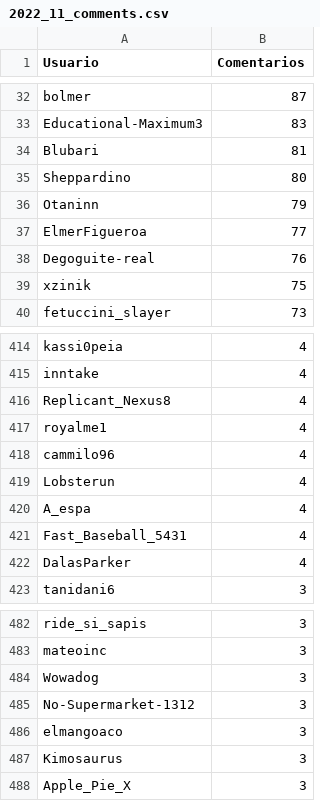
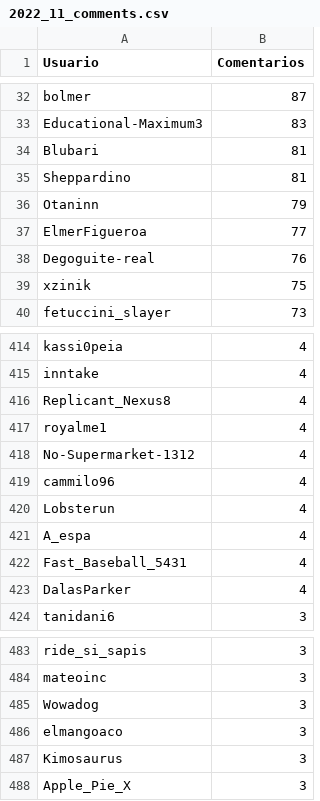
Before and after one commit to djxzinik/rChileRandom-Bot, a CSV file: weekly/2022_11_comments.csv, drawn as a sheet; only a part is shown, gaps mark what is left out.

```diff
--- a/weekly/2022_11_comments.csv
+++ b/weekly/2022_11_comments.csv
@@ -34,3 +34,3 @@ Educational-Maximum3,83
 Blubari,81
-Sheppardino,80
+Sheppardino,81
 Otaninn,79
@@ -417,2 +417,3 @@ Replicant_Nexus8,4
 royalme1,4
+No-Supermarket-1312,4
 cammilo96,4
@@ -484,3 +485,2 @@ mateoinc,3
 Wowadog,3
-No-Supermarket-1312,3
 elmangoaco,3
```
Also changed, not shown: Users_comments.csv, weekly/current_comments.csv, 3 other files.
